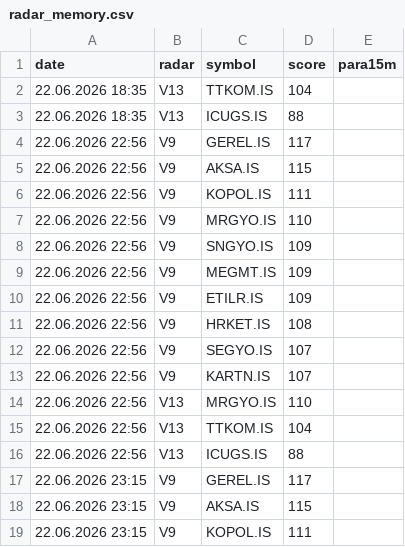
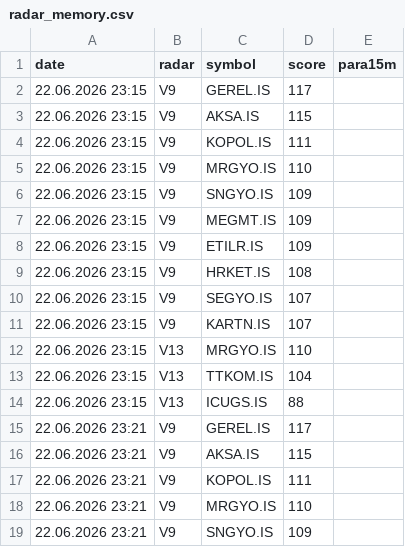
Before and after one commit to gokhan-bist-radar/gokhan-bist-radar, a CSV file: radar_memory.csv, drawn as a sheet; only a part is shown; the shorter side is filled out with more unchanged rows; removed rows and columns are numbered as before the commit, all else as after; the diff covers the shown part only; the diff names each change by its address in the sheet, - before the commit and + after, or states it on an @@ line.

```diff
--- a/radar_memory.csv
+++ b/radar_memory.csv
-row 2: 22.06.2026 18:35 | V13 | TTKOM.IS | 104
-row 3: 22.06.2026 18:35 | V13 | ICUGS.IS | 88
-row 4: 22.06.2026 22:56 | V9 | GEREL.IS | 117
-row 5: 22.06.2026 22:56 | V9 | AKSA.IS | 115
-row 6: 22.06.2026 22:56 | V9 | KOPOL.IS | 111
-row 7: 22.06.2026 22:56 | V9 | MRGYO.IS | 110
-row 8: 22.06.2026 22:56 | V9 | SNGYO.IS | 109
-row 9: 22.06.2026 22:56 | V9 | MEGMT.IS | 109
-row 10: 22.06.2026 22:56 | V9 | ETILR.IS | 109
-row 11: 22.06.2026 22:56 | V9 | HRKET.IS | 108
-row 12: 22.06.2026 22:56 | V9 | SEGYO.IS | 107
-row 13: 22.06.2026 22:56 | V9 | KARTN.IS | 107
-row 14: 22.06.2026 22:56 | V13 | MRGYO.IS | 110
-row 15: 22.06.2026 22:56 | V13 | TTKOM.IS | 104
-row 16: 22.06.2026 22:56 | V13 | ICUGS.IS | 88
```
Also changed, not shown: 13 added rows elsewhere in this file, radar_performance.csv, radar_signals.csv.
